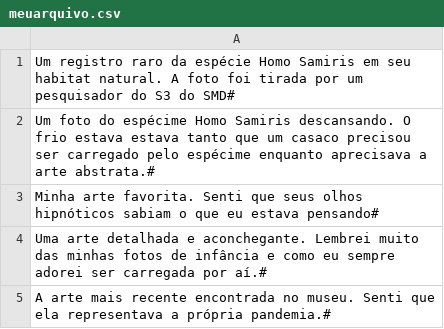
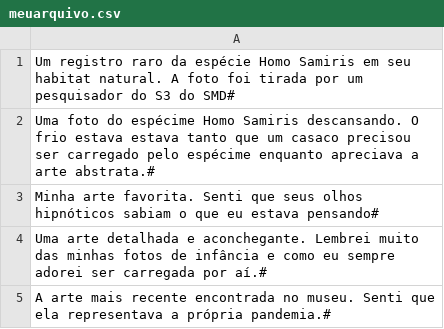
Before and after one commit to Sami-Albuquerque/trabalho-am2, a CSV file: meuarquivo.csv, drawn as a sheet.

```diff
--- a/meuarquivo.csv
+++ b/meuarquivo.csv
@@ -1,3 +1,3 @@
 Um registro raro da espécie Homo Samiris em seu habitat natural. A foto foi tirada por um pesquisador do S3 do SMD#
-Um foto do espécime Homo Samiris descansando. O frio estava estava tanto que um casaco precisou ser carregado pelo espécime enquanto aprecisava a arte abstrata.#
+Uma foto do espécime Homo Samiris descansando. O frio estava estava tanto que um casaco precisou ser carregado pelo espécime enquanto apreciava a arte abstrata.#
 Minha arte favorita. Senti que seus olhos hipnóticos sabiam o que eu estava pensando#
```
Also changed, not shown: 4 other files.
